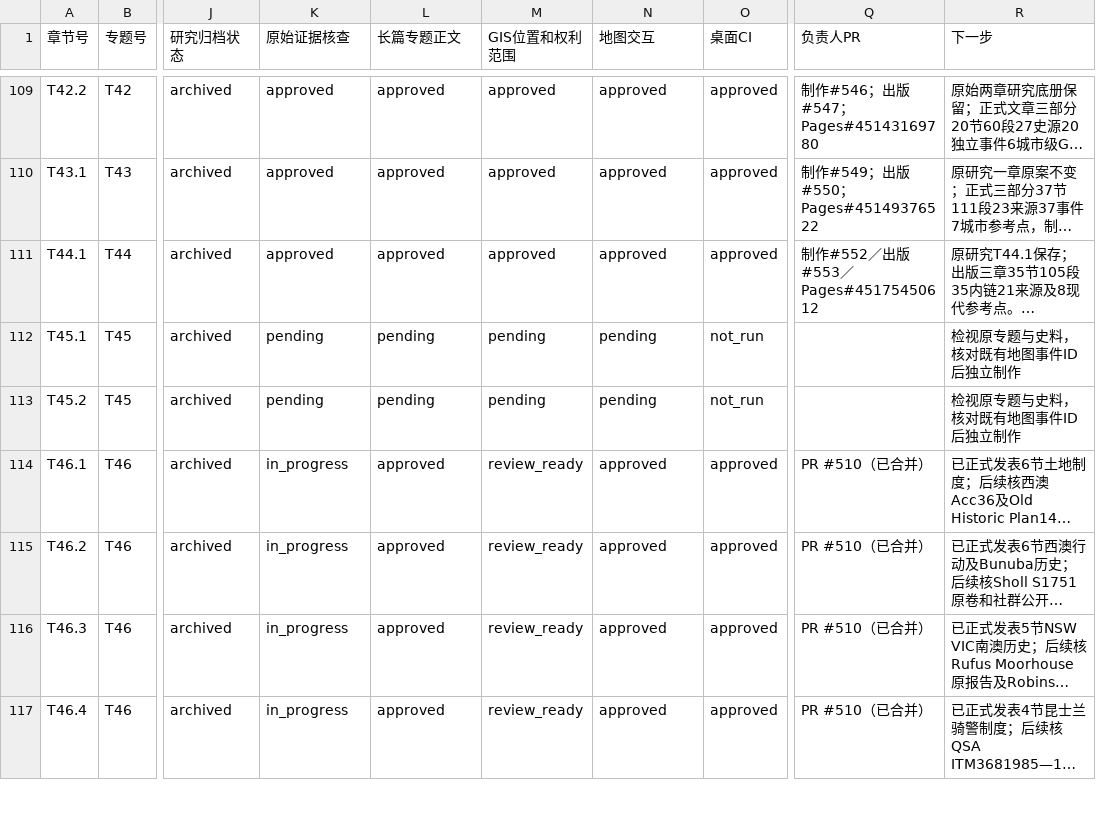
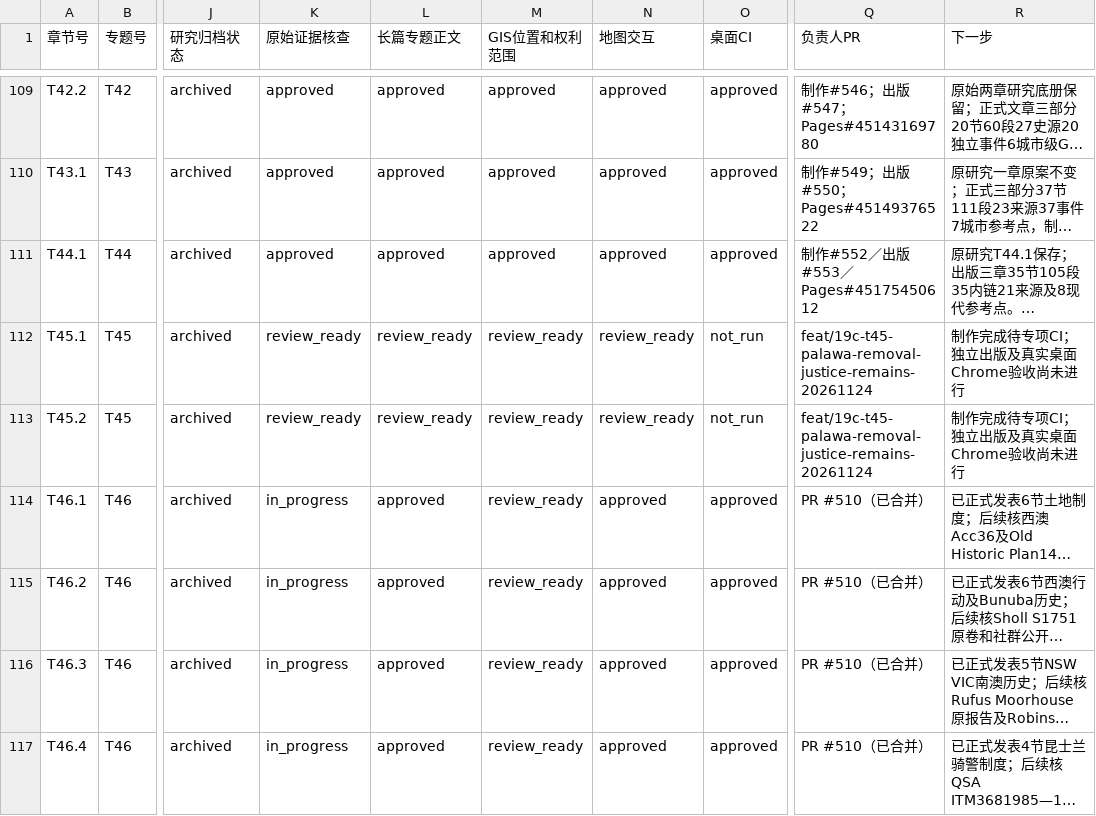
Before and after one commit to 1959124923wyz-sys/love-British-TV, a CSV file: research/19c/consolidated/CHAPTER_WORKBOARD.csv, drawn as a sheet; only a part is shown, gaps mark what is left out; long unchanged cells end in …; the diff names each change by its address in the sheet, - before the commit and + after, or states it on an @@ line.

Commit message:
docs(t45): record production review and handoff state

```diff
--- a/research/19c/consolidated/CHAPTER_WORKBOARD.csv
+++ b/research/19c/consolidated/CHAPTER_WORKBOARD.csv
-K112:K113 (原始证据核查): pending
+K112:K113 (原始证据核查): review_ready
-L112:L113 (长篇专题正文): pending
+L112:L113 (长篇专题正文): review_ready
-M112:M113 (GIS位置和权利范围): pending
+M112:M113 (GIS位置和权利范围): review_ready
-N112:N113 (地图交互): pending
+N112:N113 (地图交互): review_ready
-Q112:Q113 (负责人PR): (empty)
+Q112:Q113 (负责人PR): feat/19c-t45-palawa-removal-justice-remains-20261124
-R112:R113 (下一步): 检视原专题与史料，核对既有地图事件ID后独立制作
+R112:R113 (下一步): 制作完成待专项CI；独立出版及真实桌面Chrome验收尚未进行
```
